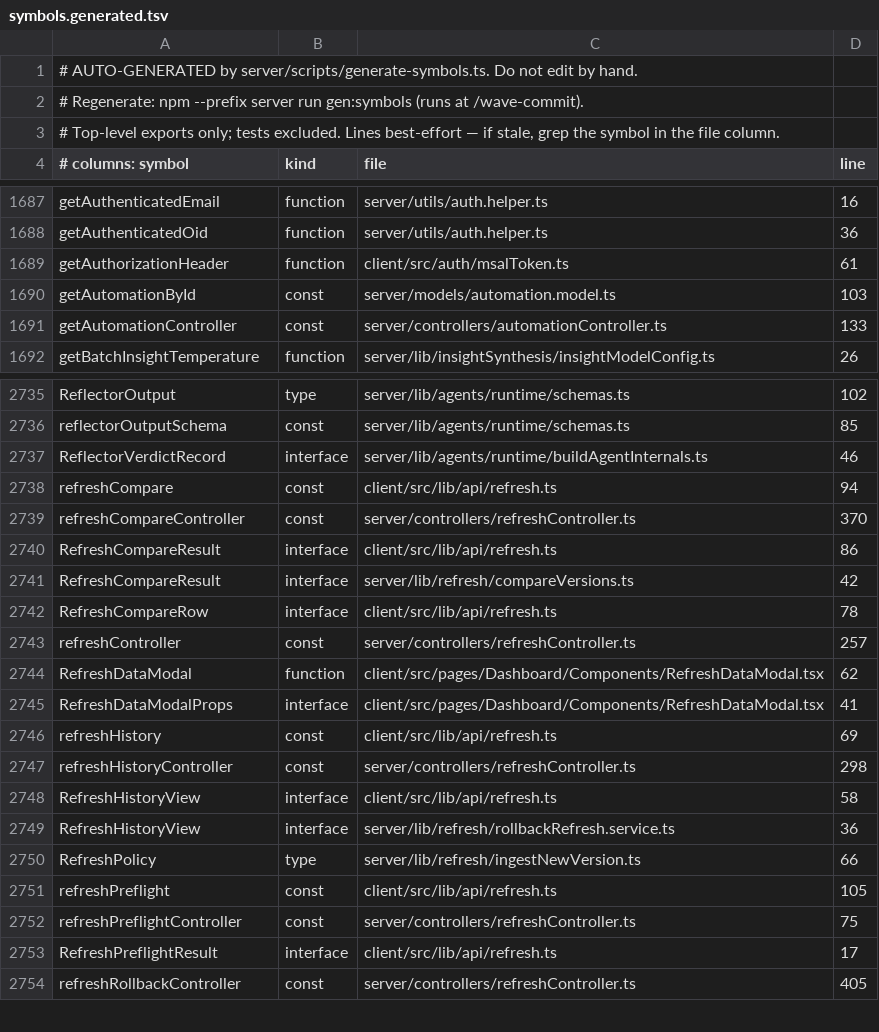
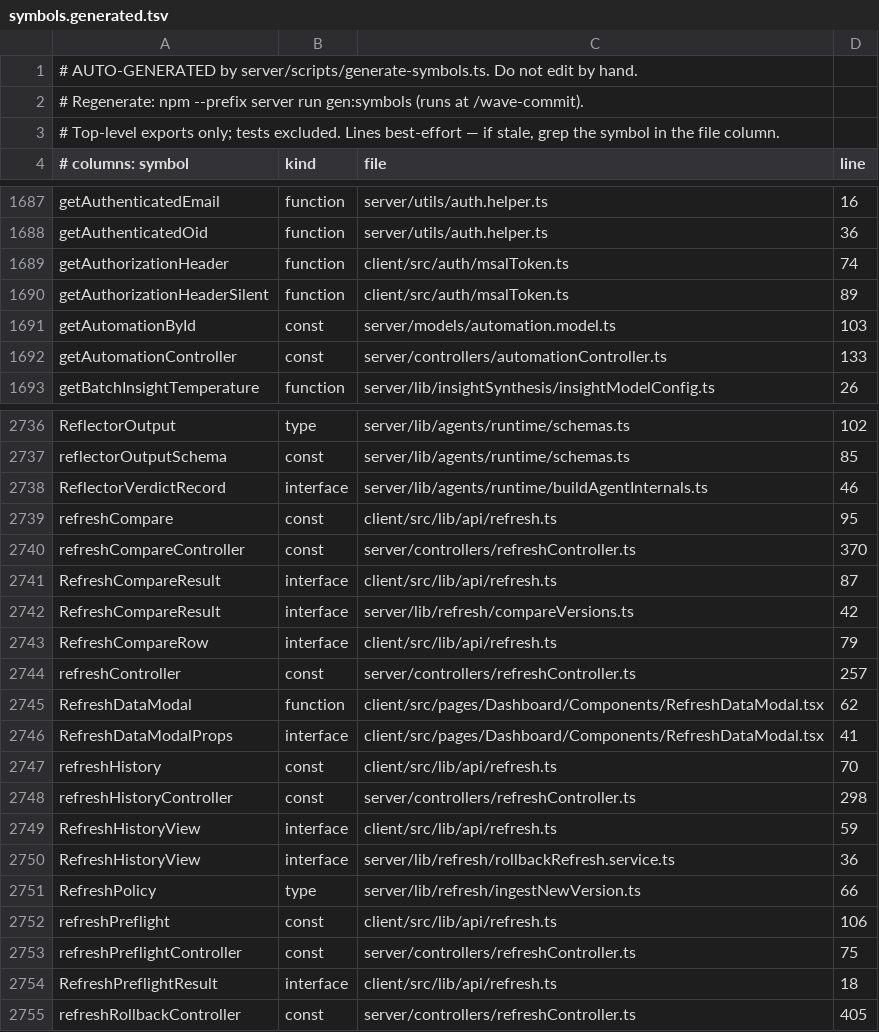
Before and after one commit to Finzarc-Piyush/RAG-InsightingTool, a TSV file: docs/index/symbols.generated.tsv, drawn as a sheet; only a part is shown, gaps mark what is left out; the diff covers the shown part only.

```diff
--- a/docs/index/symbols.generated.tsv
+++ b/docs/index/symbols.generated.tsv
@@ -1688,3 +1688,4 @@ getAuthenticatedEmail	function	server/utils/auth.helper.ts	16
 getAuthenticatedOid	function	server/utils/auth.helper.ts	36
-getAuthorizationHeader	function	client/src/auth/msalToken.ts	61
+getAuthorizationHeader	function	client/src/auth/msalToken.ts	74
+getAuthorizationHeaderSilent	function	client/src/auth/msalToken.ts	89
 getAutomationById	const	server/models/automation.model.ts	103
@@ -2737,7 +2738,7 @@ reflectorOutputSchema	const	server/lib/agents/runtime/schemas.ts	85
 ReflectorVerdictRecord	interface	server/lib/agents/runtime/buildAgentInternals.ts	46
-refreshCompare	const	client/src/lib/api/refresh.ts	94
+refreshCompare	const	client/src/lib/api/refresh.ts	95
 refreshCompareController	const	server/controllers/refreshController.ts	370
-RefreshCompareResult	interface	client/src/lib/api/refresh.ts	86
+RefreshCompareResult	interface	client/src/lib/api/refresh.ts	87
 RefreshCompareResult	interface	server/lib/refresh/compareVersions.ts	42
-RefreshCompareRow	interface	client/src/lib/api/refresh.ts	78
+RefreshCompareRow	interface	client/src/lib/api/refresh.ts	79
 refreshController	const	server/controllers/refreshController.ts	257
@@ -2745,10 +2746,10 @@ RefreshDataModal	function	client/src/pages/Dashboard/Components/RefreshDataModal
 RefreshDataModalProps	interface	client/src/pages/Dashboard/Components/RefreshDataModal.tsx	41
-refreshHistory	const	client/src/lib/api/refresh.ts	69
+refreshHistory	const	client/src/lib/api/refresh.ts	70
 refreshHistoryController	const	server/controllers/refreshController.ts	298
-RefreshHistoryView	interface	client/src/lib/api/refresh.ts	58
+RefreshHistoryView	interface	client/src/lib/api/refresh.ts	59
 RefreshHistoryView	interface	server/lib/refresh/rollbackRefresh.service.ts	36
 RefreshPolicy	type	server/lib/refresh/ingestNewVersion.ts	66
-refreshPreflight	const	client/src/lib/api/refresh.ts	105
+refreshPreflight	const	client/src/lib/api/refresh.ts	106
 refreshPreflightController	const	server/controllers/refreshController.ts	75
-RefreshPreflightResult	interface	client/src/lib/api/refresh.ts	17
+RefreshPreflightResult	interface	client/src/lib/api/refresh.ts	18
 refreshRollbackController	const	server/controllers/refreshController.ts	405
```
Also changed, not shown: 26 edited cells elsewhere in this file, 4 other files.
